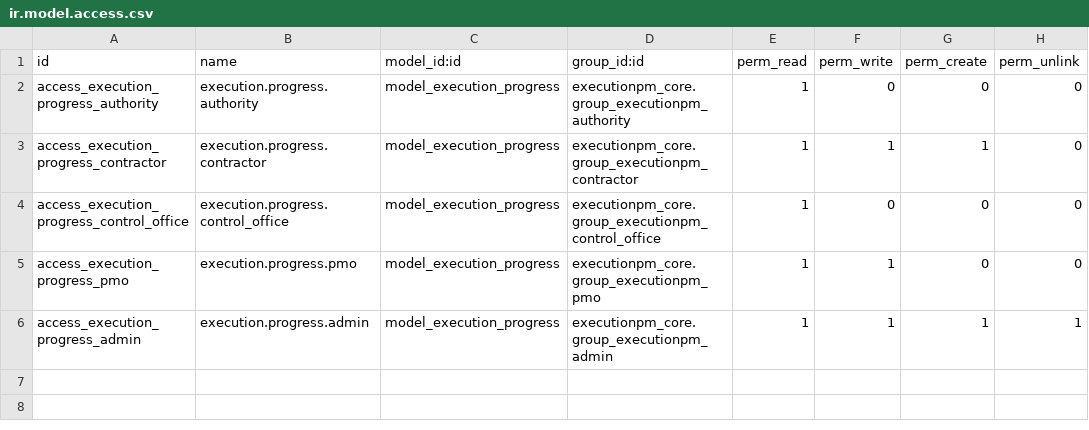
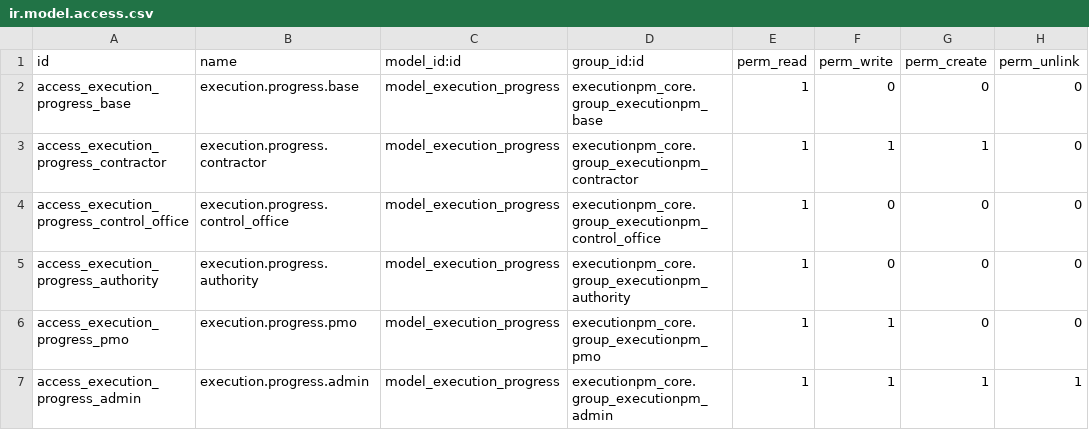
Before and after one commit to selamou-mouhamedou/odooaep, a CSV file: custom_addons/executionpm_execution/security/ir.model.access.csv, drawn as a sheet.

```diff
--- a/custom_addons/executionpm_execution/security/ir.model.access.csv
+++ b/custom_addons/executionpm_execution/security/ir.model.access.csv
@@ -1,5 +1,6 @@
 id,name,model_id:id,group_id:id,perm_read,perm_write,perm_create,perm_unlink
-access_execution_progress_authority,execution.progress.authority,model_execution_progress,executionpm_core.group_executionpm_authority,1,0,0,0
+access_execution_progress_base,execution.progress.base,model_execution_progress,executionpm_core.group_executionpm_base,1,0,0,0
 access_execution_progress_contractor,execution.progress.contractor,model_execution_progress,executionpm_core.group_executionpm_contractor,1,1,1,0
 access_execution_progress_control_office,execution.progress.control_office,model_execution_progress,executionpm_core.group_executionpm_control_office,1,0,0,0
+access_execution_progress_authority,execution.progress.authority,model_execution_progress,executionpm_core.group_executionpm_authority,1,0,0,0
 access_execution_progress_pmo,execution.progress.pmo,model_execution_progress,executionpm_core.group_executionpm_pmo,1,1,0,0
```
Also changed, not shown: custom_addons/executionpm_alerts/security/ir.model.access.csv, custom_addons/executionpm_core/security/ir.model.access.csv, 29 other files.
